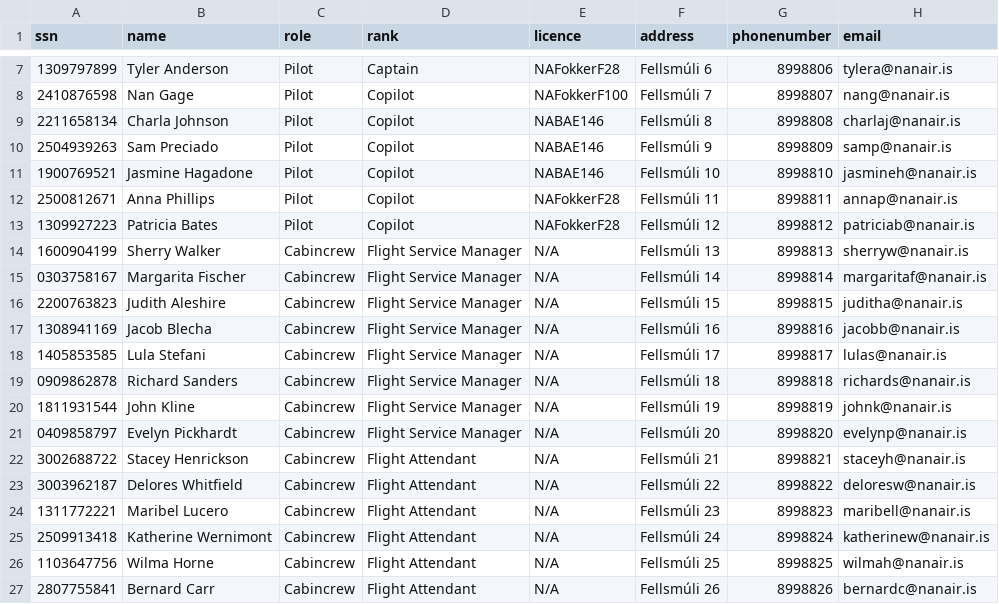
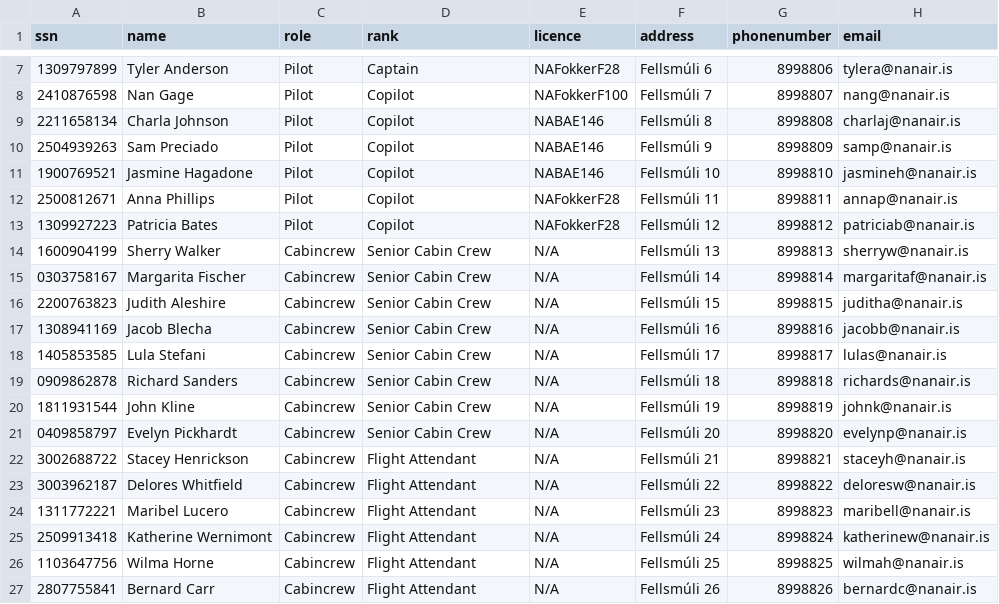
Before and after one commit to freyjam/vln1, a CSV file: src/csv/Crew.csv, drawn as a sheet; only a part is shown, gaps mark what is left out.

Commit message:
Update Crew.csv

```diff
--- a/src/csv/Crew.csv
+++ b/src/csv/Crew.csv
@@ -13,10 +13,10 @@ ssn,name,role,rank,licence,address,phonenumber,email
 1309927223,Patricia Bates,Pilot,Copilot,NAFokkerF28,Fellsmúli 12,8998812,patriciab@nanair.is
-1600904199,Sherry Walker,Cabincrew,Flight Service Manager,N/A,Fellsmúli 13,8998813,sherryw@nanair.is
-0303758167,Margarita Fischer,Cabincrew,Flight Service Manager,N/A,Fellsmúli 14,8998814,margaritaf@nanair.is
-2200763823,Judith Aleshire,Cabincrew,Flight Service Manager,N/A,Fellsmúli 15,8998815,juditha@nanair.is
-1308941169,Jacob Blecha,Cabincrew,Flight Service Manager,N/A,Fellsmúli 16,8998816,jacobb@nanair.is
-1405853585,Lula Stefani,Cabincrew,Flight Service Manager,N/A,Fellsmúli 17,8998817,lulas@nanair.is
-0909862878,Richard Sanders,Cabincrew,Flight Service Manager,N/A,Fellsmúli 18,8998818,richards@nanair.is
-1811931544,John Kline,Cabincrew,Flight Service Manager,N/A,Fellsmúli 19,8998819,johnk@nanair.is
-0409858797,Evelyn Pickhardt,Cabincrew,Flight Service Manager,N/A,Fellsmúli 20,8998820,evelynp@nanair.is
+1600904199,Sherry Walker,Cabincrew,Senior Cabin Crew,N/A,Fellsmúli 13,8998813,sherryw@nanair.is
+0303758167,Margarita Fischer,Cabincrew,Senior Cabin Crew,N/A,Fellsmúli 14,8998814,margaritaf@nanair.is
+2200763823,Judith Aleshire,Cabincrew,Senior Cabin Crew,N/A,Fellsmúli 15,8998815,juditha@nanair.is
+1308941169,Jacob Blecha,Cabincrew,Senior Cabin Crew,N/A,Fellsmúli 16,8998816,jacobb@nanair.is
+1405853585,Lula Stefani,Cabincrew,Senior Cabin Crew,N/A,Fellsmúli 17,8998817,lulas@nanair.is
+0909862878,Richard Sanders,Cabincrew,Senior Cabin Crew,N/A,Fellsmúli 18,8998818,richards@nanair.is
+1811931544,John Kline,Cabincrew,Senior Cabin Crew,N/A,Fellsmúli 19,8998819,johnk@nanair.is
+0409858797,Evelyn Pickhardt,Cabincrew,Senior Cabin Crew,N/A,Fellsmúli 20,8998820,evelynp@nanair.is
 3002688722,Stacey Henrickson,Cabincrew,Flight Attendant,N/A,Fellsmúli 21,8998821,staceyh@nanair.is
```
